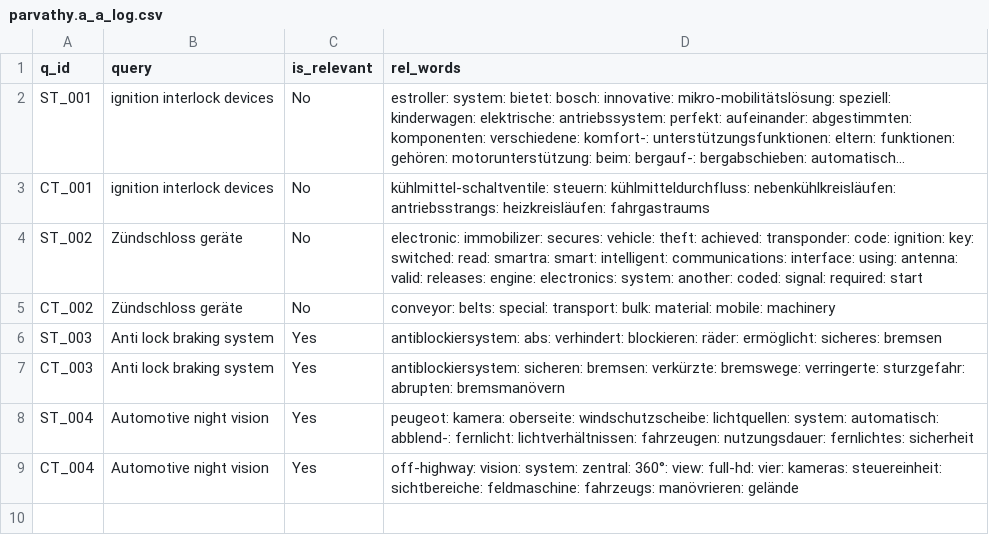
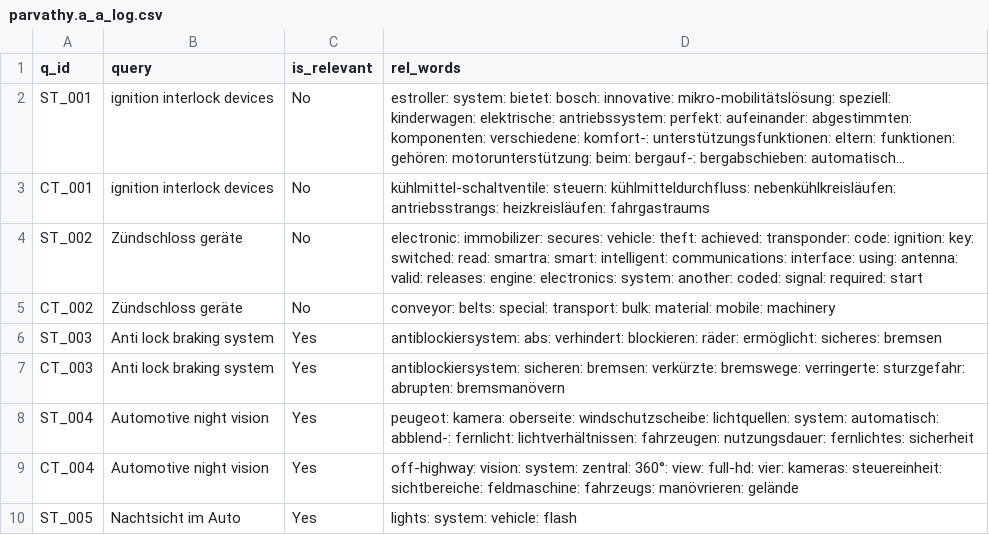
Before and after one commit to vijusudhi/cltr_web_app, a CSV file: logs/parvathy.a_a_log.csv, drawn as a sheet; long unchanged cells end in ….

Commit message:
User parvathy.a updating via PyGithub

```diff
--- a/logs/parvathy.a_a_log.csv
+++ b/logs/parvathy.a_a_log.csv
@@ -9 +9,2 @@ ST_004, Automotive night vision, Yes, peugeot: kamera: oberseite: windschutzsche
 CT_004, Automotive night vision, Yes, off-highway: vision: system: zentral: 360°: view: full-hd: vier: kameras: steuereinheit: sichtbereiche: feldmaschine: fahrzeugs: manövrieren: gelände
+ST_005, Nachtsicht im Auto, Yes, lights: system: vehicle: flash
```
